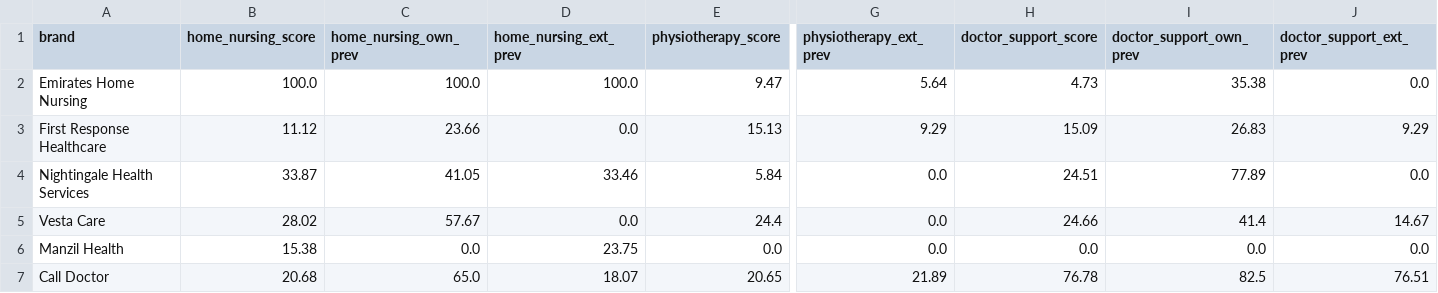
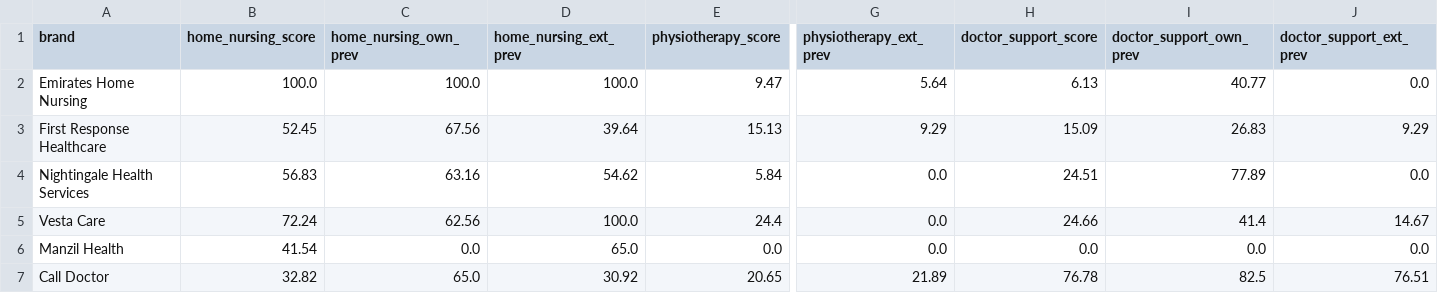
Before and after one commit to tnsaruniitr-lab/answermonk, a CSV file: outputs/service_breadth_breakdown.csv, drawn as a sheet; only a part is shown, gaps mark what is left out; the diff names each change by its address in the sheet, - before the commit and + after, or states it on an @@ line.

```diff
--- a/outputs/service_breadth_breakdown.csv
+++ b/outputs/service_breadth_breakdown.csv
-H2 (doctor_support_score): 4.73
+H2 (doctor_support_score): 6.13
-I2 (doctor_support_own_prev): 35.38
+I2 (doctor_support_own_prev): 40.77
-B3 (home_nursing_score): 11.12
+B3 (home_nursing_score): 52.45
-C3 (home_nursing_own_prev): 23.66
+C3 (home_nursing_own_prev): 67.56
-D3 (home_nursing_ext_prev): 0.0
+D3 (home_nursing_ext_prev): 39.64
-B4 (home_nursing_score): 33.87
+B4 (home_nursing_score): 56.83
-C4 (home_nursing_own_prev): 41.05
+C4 (home_nursing_own_prev): 63.16
-D4 (home_nursing_ext_prev): 33.46
+D4 (home_nursing_ext_prev): 54.62
-B5 (home_nursing_score): 28.02
+B5 (home_nursing_score): 72.24
-C5 (home_nursing_own_prev): 57.67
+C5 (home_nursing_own_prev): 62.56
-D5 (home_nursing_ext_prev): 0.0
+D5 (home_nursing_ext_prev): 100.0
-B6 (home_nursing_score): 15.38
+B6 (home_nursing_score): 41.54
-D6 (home_nursing_ext_prev): 23.75
+D6 (home_nursing_ext_prev): 65.0
-B7 (home_nursing_score): 20.68
+B7 (home_nursing_score): 32.82
-D7 (home_nursing_ext_prev): 18.07
+D7 (home_nursing_ext_prev): 30.92
```
Also changed, not shown: outputs/brand_scores.csv, outputs/care_depth_breakdown.csv, 7 other files.
